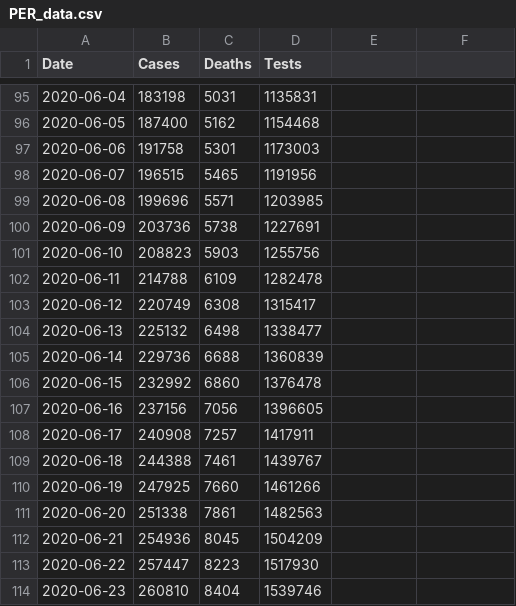
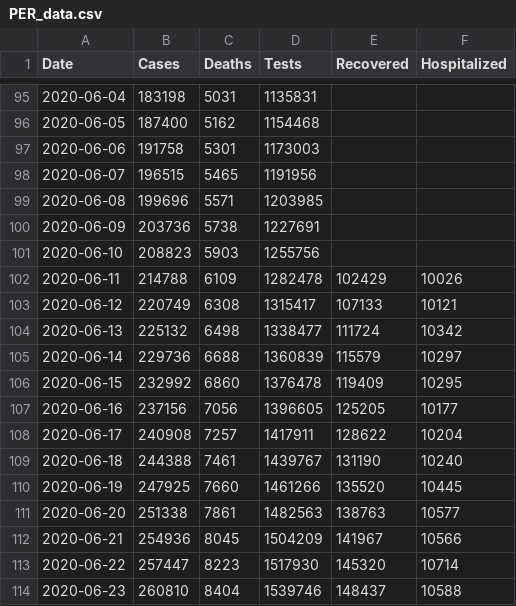
Before and after one commit to krmnino/Peru_COVID19_OpenData, a CSV file: PER_data.csv, drawn as a sheet; only a part is shown, gaps mark what is left out; the diff names each change by its address in the sheet, - before the commit and + after, or states it on an @@ line.

Commit message:
added hospitalized and recovered data for June

```diff
--- a/PER_data.csv
+++ b/PER_data.csv
-E1: (empty)
+E1: Recovered
-F1: (empty)
+F1: Hospitalized
-E102 (Recovered): (empty)
+E102 (Recovered): 102429
-F102 (Hospitalized): (empty)
+F102 (Hospitalized): 10026
-E103 (Recovered): (empty)
+E103 (Recovered): 107133
-F103 (Hospitalized): (empty)
+F103 (Hospitalized): 10121
-E104 (Recovered): (empty)
+E104 (Recovered): 111724
-F104 (Hospitalized): (empty)
+F104 (Hospitalized): 10342
-E105 (Recovered): (empty)
+E105 (Recovered): 115579
-F105 (Hospitalized): (empty)
+F105 (Hospitalized): 10297
-E106 (Recovered): (empty)
+E106 (Recovered): 119409
-F106 (Hospitalized): (empty)
+F106 (Hospitalized): 10295
-E107 (Recovered): (empty)
+E107 (Recovered): 125205
-F107 (Hospitalized): (empty)
+F107 (Hospitalized): 10177
-E108 (Recovered): (empty)
+E108 (Recovered): 128622
-F108 (Hospitalized): (empty)
+F108 (Hospitalized): 10204
-E109 (Recovered): (empty)
+E109 (Recovered): 131190
-F109 (Hospitalized): (empty)
+F109 (Hospitalized): 10240
-E110 (Recovered): (empty)
+E110 (Recovered): 135520
-F110 (Hospitalized): (empty)
+F110 (Hospitalized): 10445
-E111 (Recovered): (empty)
+E111 (Recovered): 138763
-F111 (Hospitalized): (empty)
+F111 (Hospitalized): 10577
-E112 (Recovered): (empty)
+E112 (Recovered): 141967
-F112 (Hospitalized): (empty)
+F112 (Hospitalized): 10566
-E113 (Recovered): (empty)
+E113 (Recovered): 145320
-F113 (Hospitalized): (empty)
+F113 (Hospitalized): 10714
-E114 (Recovered): (empty)
+E114 (Recovered): 148437
-F114 (Hospitalized): (empty)
+F114 (Hospitalized): 10588
```
